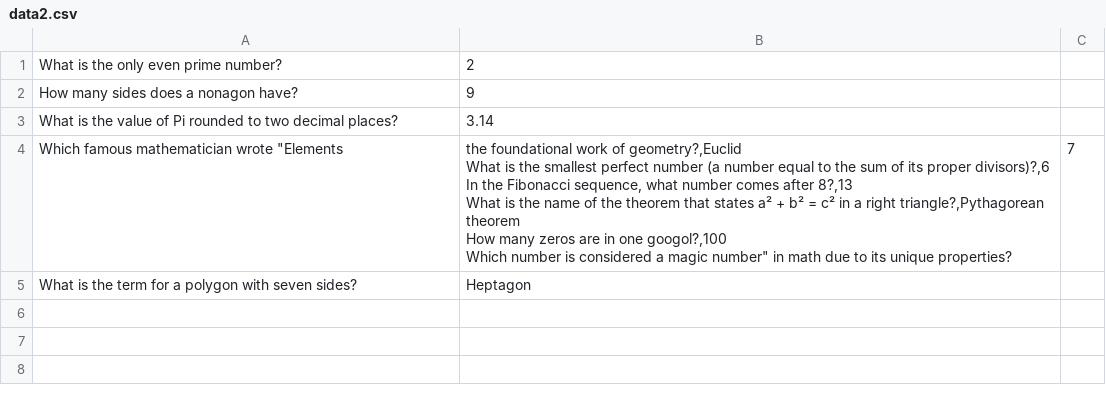
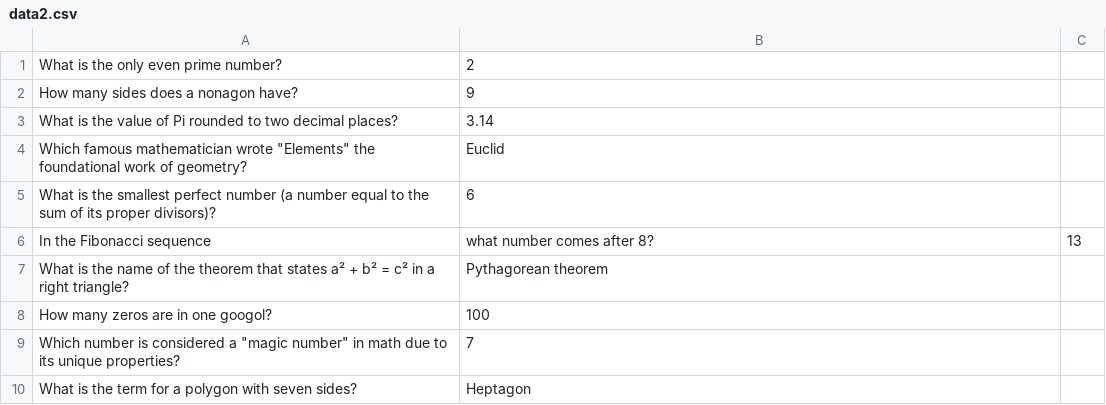
Before and after one commit to Kazaros7272/Blink-and-youll-miss-it, a CSV file: data2.csv, drawn as a sheet; removed rows and columns are numbered as before the commit, all else as after; ↵ is a line break in a cell; the diff names each change by its address in the sheet, - before the commit and + after, or states it on an @@ line.

Commit message:
Removed a comma

```diff
--- a/data2.csv
+++ b/data2.csv
-row 4: Which famous mathematician wrote "Elements | the foundational work of geometry?,Euclid ↵ What is the smallest perfect number (a number equal to the sum of its proper divisors)?,6 ↵ In the Fibonacci sequence, what number comes after 8?,13 ↵ What is the name of the theorem that states a² + b² = c² in a right triangle?,Pythagorean theorem ↵ How many zeros are in one googol?,100 ↵ Which number is considered a magic number" in math due to its unique properties? | 7
+row 4: Which famous mathematician wrote "Elements" the foundational work of geometry? | Euclid
+row 5: What is the smallest perfect number (a number equal to the sum of its proper divisors)? | 6
+row 6: In the Fibonacci sequence | what number comes after 8? | 13
+row 7: What is the name of the theorem that states a² + b² = c² in a right triangle? | Pythagorean theorem
+row 8: How many zeros are in one googol? | 100
+row 9: Which number is considered a "magic number" in math due to its unique properties? | 7
```
